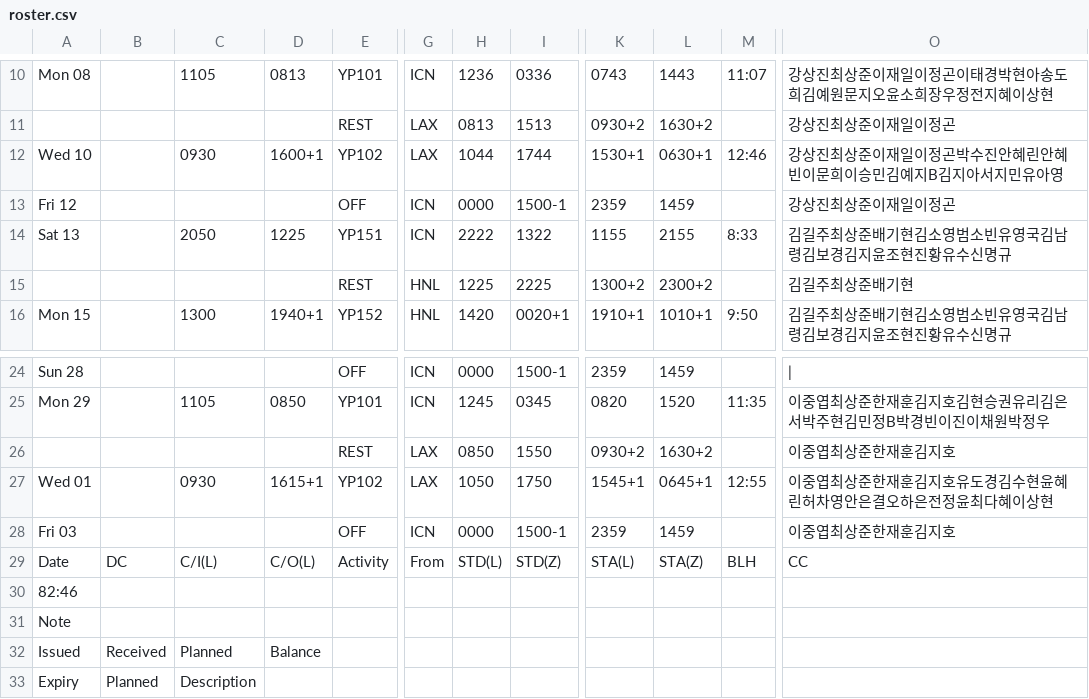
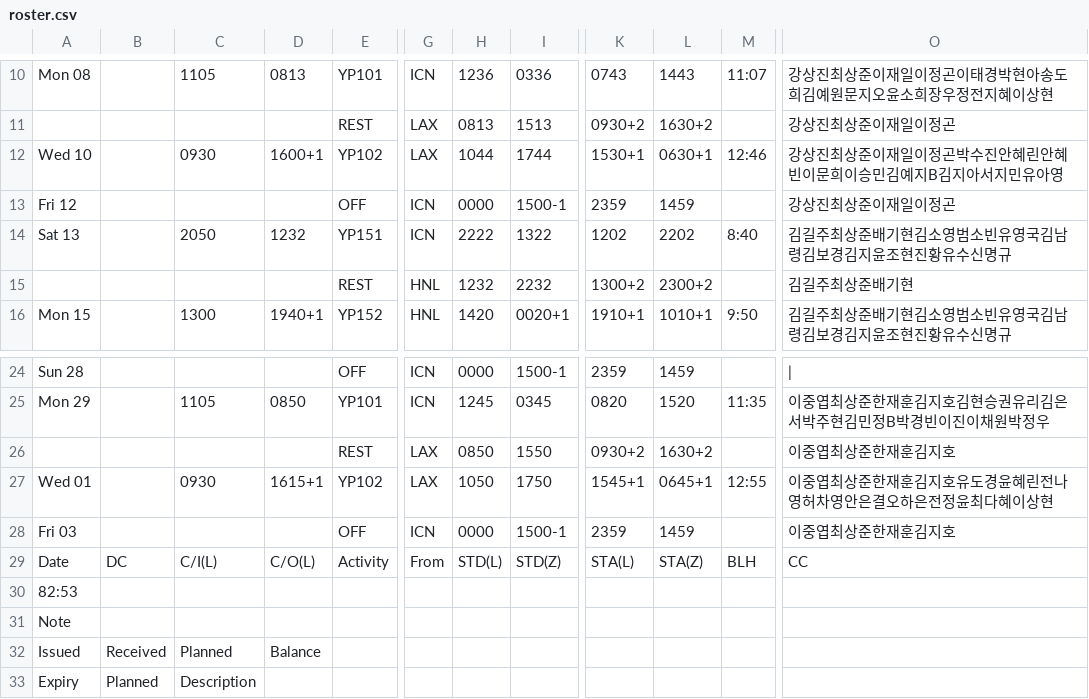
Before and after one commit to csj773/roster-sj, a CSV file: public/roster.csv, drawn as a sheet; only a part is shown, gaps mark what is left out; the diff names each change by its address in the sheet, - before the commit and + after, or states it on an @@ line.

```diff
--- a/public/roster.csv
+++ b/public/roster.csv
-D14: 1225
+D14: 1232
-K14: 1155
+K14: 1202
-L14: 2155
+L14: 2202
-M14: 8:33
+M14: 8:40
-H15: 1225
+H15: 1232
-I15: 2225
+I15: 2232
-O27: 이중엽최상준한재훈김지호유도경김수현윤혜린허차영안은결오하은전정윤최다혜이상현
+O27: 이중엽최상준한재훈김지호유도경윤혜린전나영허차영안은결오하은전정윤최다혜이상현
-A30: 82:46
+A30: 82:53
```
Also changed, not shown: 1 other file.
